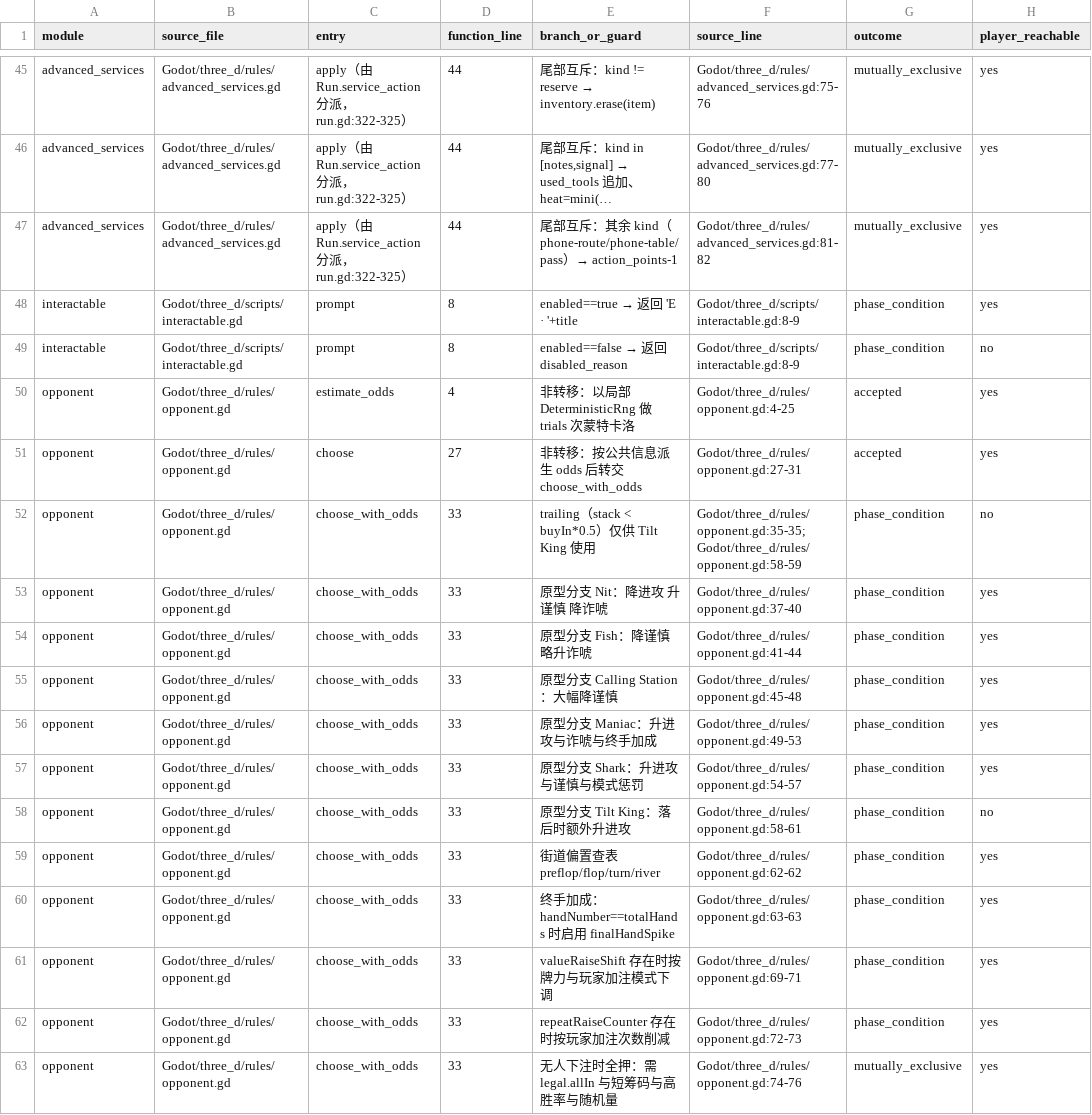
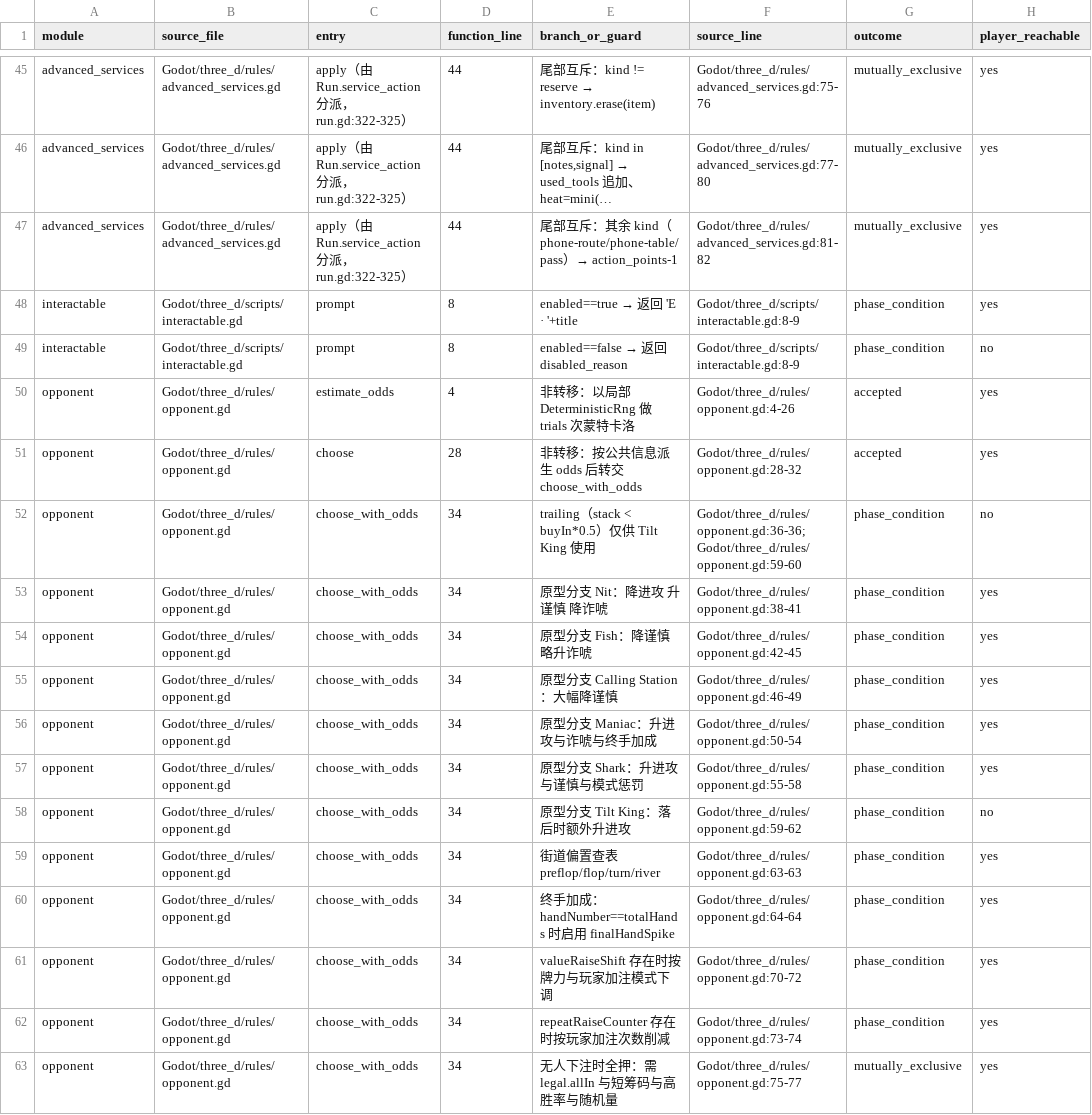
Before and after one commit to spring10-15/Texas-pub, a CSV file: docs/3d-production/external-handoff/A8-global-catalog-audit/current-tree-branch-inventory.csv, drawn as a sheet; only a part is shown, gaps mark what is left out; long unchanged cells end in …; the diff covers the shown part only; the diff names each change by its address in the sheet, - before the commit and + after, or states it on an @@ line.

Commit message:
Score AI seven-card equity directly without changing outcomes

```diff
--- a/docs/3d-production/external-handoff/A8-global-catalog-audit/current-tree-branch-inventory.csv
+++ b/docs/3d-production/external-handoff/A8-global-catalog-audit/current-tree-branch-inventory.csv
-F50 (source_line): Godot/three_d/rules/opponent.gd:4-25
+F50 (source_line): Godot/three_d/rules/opponent.gd:4-26
-D51 (function_line): 27
+D51 (function_line): 28
-F51 (source_line): Godot/three_d/rules/opponent.gd:27-31
+F51 (source_line): Godot/three_d/rules/opponent.gd:28-32
-D52:D63 (function_line): 33
+D52:D63 (function_line): 34
-F52 (source_line): Godot/three_d/rules/opponent.gd:35-35;Godot/three_d/rules/opponent.gd:58-59
+F52 (source_line): Godot/three_d/rules/opponent.gd:36-36;Godot/three_d/rules/opponent.gd:59-60
-F53 (source_line): Godot/three_d/rules/opponent.gd:37-40
+F53 (source_line): Godot/three_d/rules/opponent.gd:38-41
-F54 (source_line): Godot/three_d/rules/opponent.gd:41-44
+F54 (source_line): Godot/three_d/rules/opponent.gd:42-45
-F55 (source_line): Godot/three_d/rules/opponent.gd:45-48
+F55 (source_line): Godot/three_d/rules/opponent.gd:46-49
-F56 (source_line): Godot/three_d/rules/opponent.gd:49-53
+F56 (source_line): Godot/three_d/rules/opponent.gd:50-54
-F57 (source_line): Godot/three_d/rules/opponent.gd:54-57
+F57 (source_line): Godot/three_d/rules/opponent.gd:55-58
-F58 (source_line): Godot/three_d/rules/opponent.gd:58-61
+F58 (source_line): Godot/three_d/rules/opponent.gd:59-62
-F59 (source_line): Godot/three_d/rules/opponent.gd:62-62
+F59 (source_line): Godot/three_d/rules/opponent.gd:63-63
-F60 (source_line): Godot/three_d/rules/opponent.gd:63-63
+F60 (source_line): Godot/three_d/rules/opponent.gd:64-64
-F61 (source_line): Godot/three_d/rules/opponent.gd:69-71
+F61 (source_line): Godot/three_d/rules/opponent.gd:70-72
-F62 (source_line): Godot/three_d/rules/opponent.gd:72-73
+F62 (source_line): Godot/three_d/rules/opponent.gd:73-74
-F63 (source_line): Godot/three_d/rules/opponent.gd:74-76
+F63 (source_line): Godot/three_d/rules/opponent.gd:75-77
```
Also changed, not shown: 92 edited cells elsewhere in this file, 9 other files.
